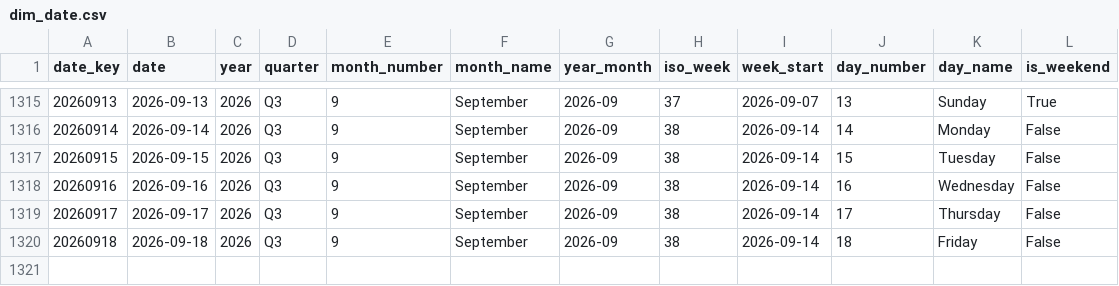
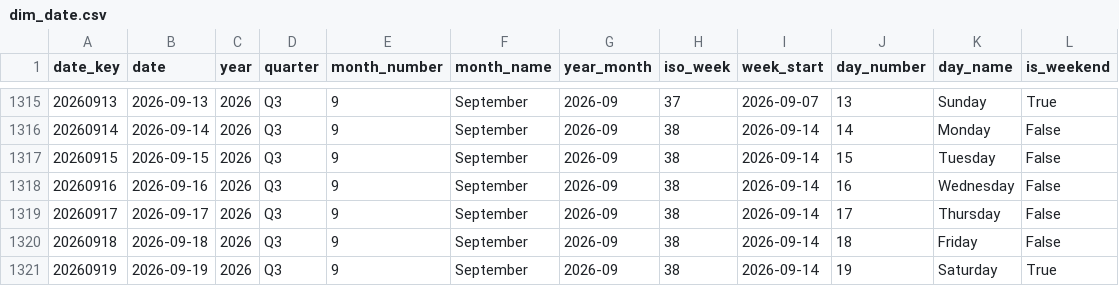
Before and after one commit to italofvaz/european-job-market-analysis, a CSV file: data/processed/dim_date.csv, drawn as a sheet; only a part is shown, gaps mark what is left out; the diff names each change by its address in the sheet, - before the commit and + after, or states it on an @@ line.

```diff
--- a/data/processed/dim_date.csv
+++ b/data/processed/dim_date.csv
+row 1321: 20260919 | 2026-09-19 | 2026 | Q3 | 9 | September | 2026-09 | 38 | 2026-09-14 | 19 | Saturday | True
```
Also changed, not shown: data/logs/collection_runs.csv, data/processed/dim_company.csv, 11 other files.
